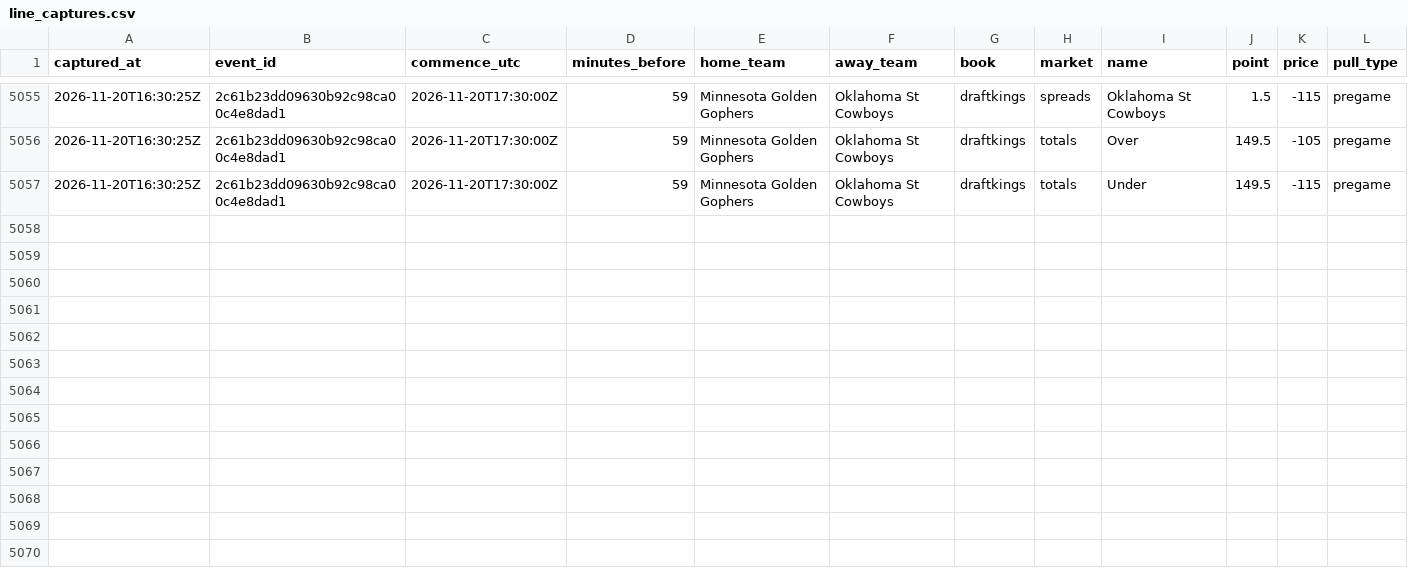
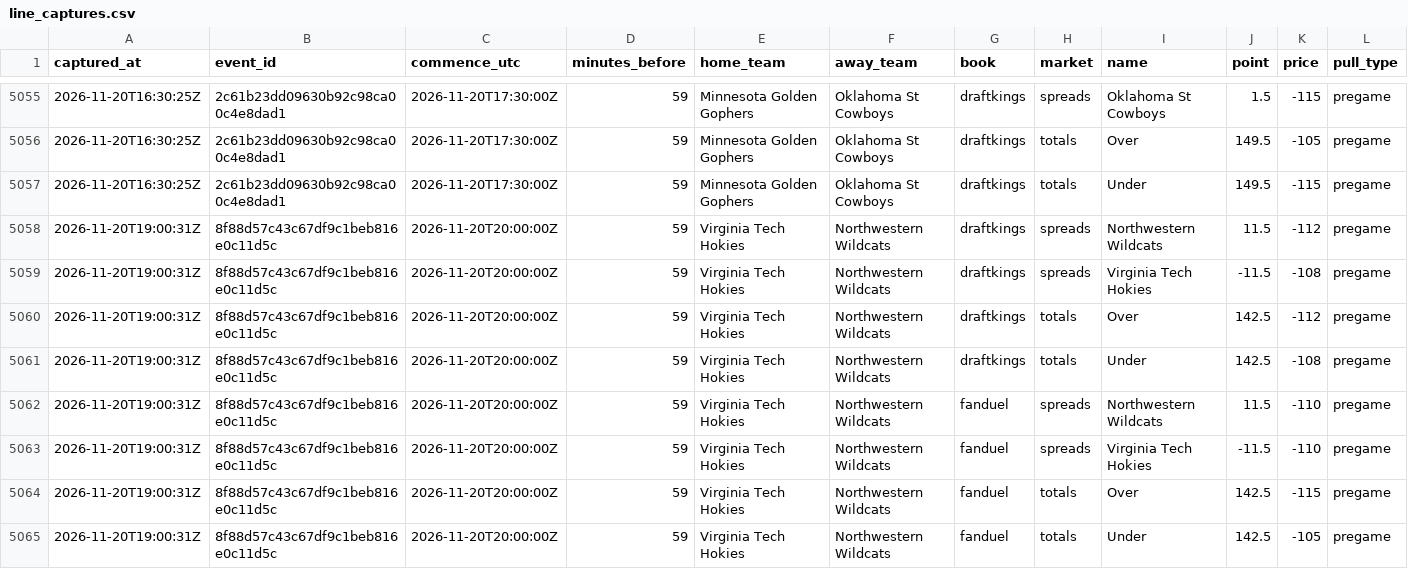
Before and after one commit to mvpeterson0-netizen/nba-odds-tracker, a CSV file: data/cbb/line_captures.csv, drawn as a sheet; only a part is shown, gaps mark what is left out.

```diff
--- a/data/cbb/line_captures.csv
+++ b/data/cbb/line_captures.csv
@@ -5057 +5057,9 @@ captured_at,event_id,commence_utc,minutes_before,home_team,away_team,book,market
 2026-11-20T16:30:25Z,2c61b23dd09630b92c98ca00c4e8dad1,2026-11-20T17:30:00Z,59,Minnesota Golden Gophers,Oklahoma St Cowboys,draftkings,totals,Under,149.5,-115,pregame
+2026-11-20T19:00:31Z,8f88d57c43c67df9c1beb816e0c11d5c,2026-11-20T20:00:00Z,59,Virginia Tech Hokies,Northwestern Wildcats,draftkings,spreads,Northwestern Wildcats,11.5,-112,pregame
+2026-11-20T19:00:31Z,8f88d57c43c67df9c1beb816e0c11d5c,2026-11-20T20:00:00Z,59,Virginia Tech Hokies,Northwestern Wildcats,draftkings,spreads,Virginia Tech Hokies,-11.5,-108,pregame
+2026-11-20T19:00:31Z,8f88d57c43c67df9c1beb816e0c11d5c,2026-11-20T20:00:00Z,59,Virginia Tech Hokies,Northwestern Wildcats,draftkings,totals,Over,142.5,-112,pregame
+2026-11-20T19:00:31Z,8f88d57c43c67df9c1beb816e0c11d5c,2026-11-20T20:00:00Z,59,Virginia Tech Hokies,Northwestern Wildcats,draftkings,totals,Under,142.5,-108,pregame
+2026-11-20T19:00:31Z,8f88d57c43c67df9c1beb816e0c11d5c,2026-11-20T20:00:00Z,59,Virginia Tech Hokies,Northwestern Wildcats,fanduel,spreads,Northwestern Wildcats,11.5,-110,pregame
+2026-11-20T19:00:31Z,8f88d57c43c67df9c1beb816e0c11d5c,2026-11-20T20:00:00Z,59,Virginia Tech Hokies,Northwestern Wildcats,fanduel,spreads,Virginia Tech Hokies,-11.5,-110,pregame
+2026-11-20T19:00:31Z,8f88d57c43c67df9c1beb816e0c11d5c,2026-11-20T20:00:00Z,59,Virginia Tech Hokies,Northwestern Wildcats,fanduel,totals,Over,142.5,-115,pregame
+2026-11-20T19:00:31Z,8f88d57c43c67df9c1beb816e0c11d5c,2026-11-20T20:00:00Z,59,Virginia Tech Hokies,Northwestern Wildcats,fanduel,totals,Under,142.5,-105,pregame
```
Also changed, not shown: data/cbb/lines_log.csv, 23 other files.
